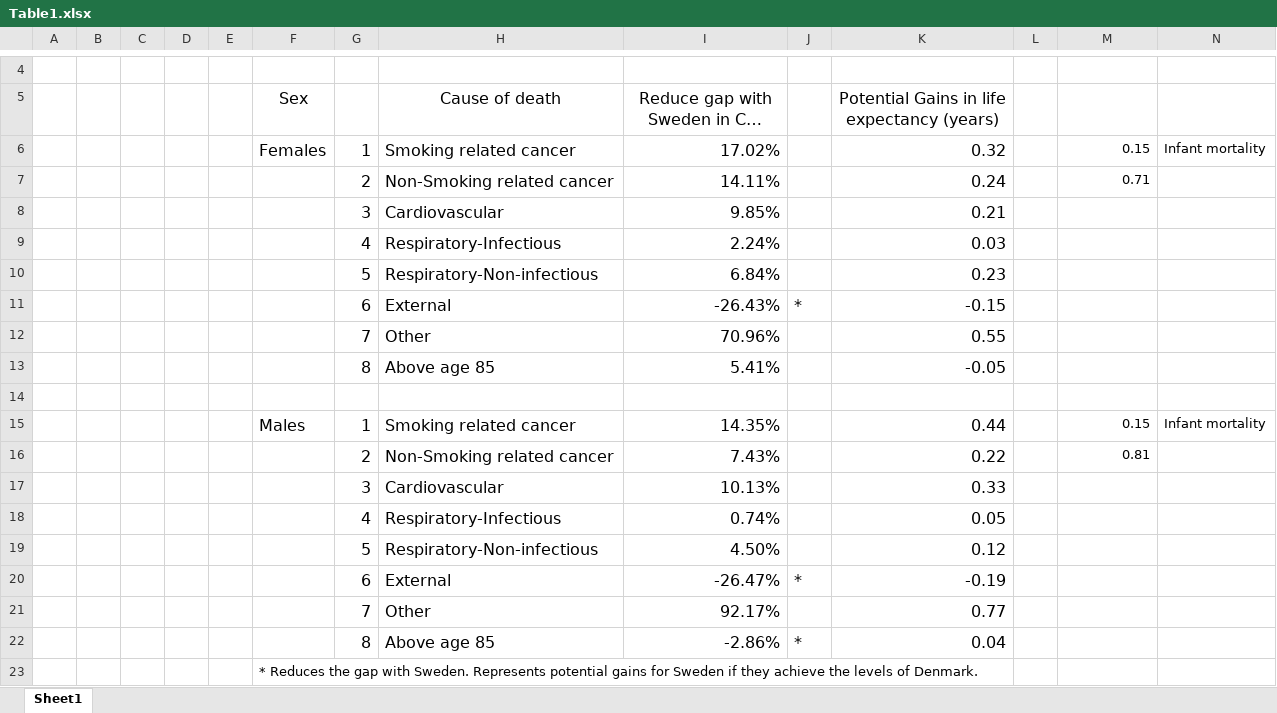
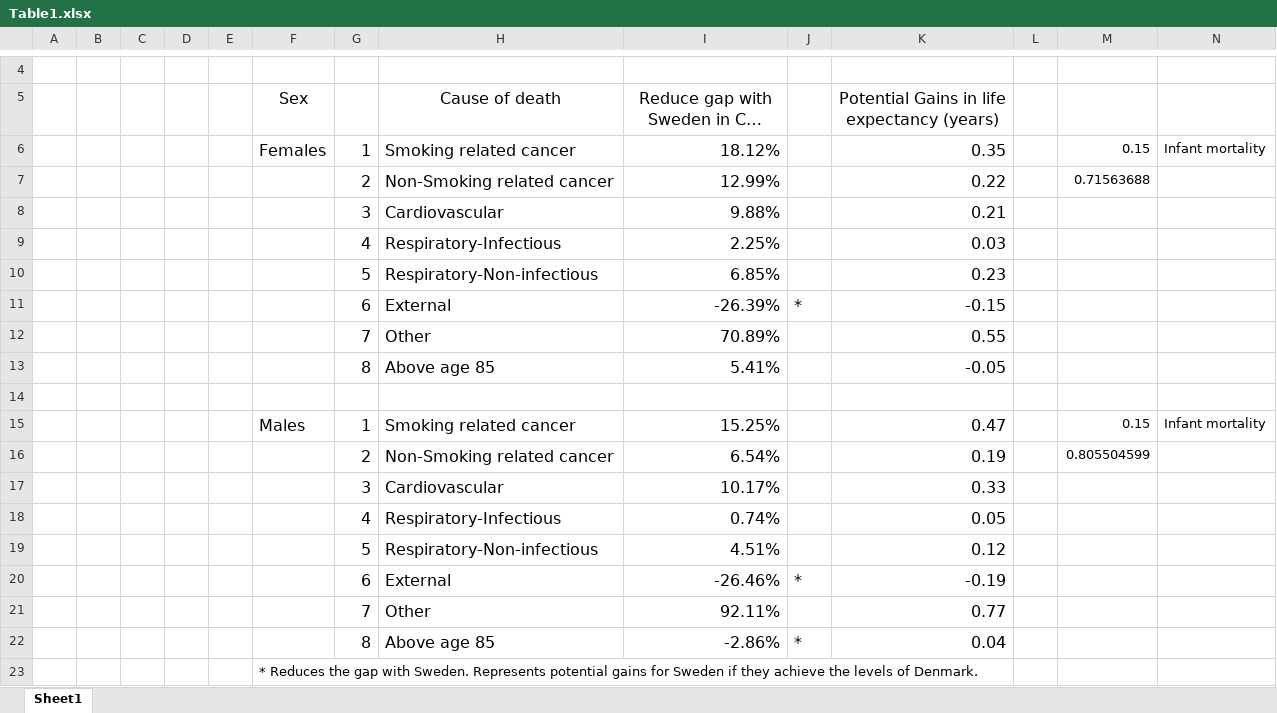
Before and after one commit to jmaburto/Lifespan-inequality-Denmark, an Excel workbook: R/Figures/Table1.xlsx, sheet Sheet1, drawn as a sheet; only a part is shown, gaps mark what is left out; long unchanged cells end in …; values as stored, in another font and other column widths than the file's, no borders; removed rows and columns are numbered as before the commit, all else as after; the diff names each change by its address in the sheet, - before the commit and + after, or states it on an @@ line.

```diff
--- a/R/Figures/Table1.xlsx (sheet Sheet1)
+++ b/R/Figures/Table1.xlsx (sheet Sheet1)
-I6: 17.02%
+I6: 18.12%
-K6: 0.32
+K6: 0.35
-row 7:  |  |  |  |  |  | 2 | Non-Smoking related cancer | 14.11% |  | 0.24 |  | 0.71
+row 7:  |  |  |  |  |  | 2 | Non-Smoking related cancer | 12.99% |  | 0.22 |  | 0.71563688
-I8: 9.85%
+I8: 9.88%
-I9: 2.24%
+I9: 2.25%
-I10: 6.84%
+I10: 6.85%
-I11: -26.43%
+I11: -26.39%
-I12: 70.96%
+I12: 70.89%
-I15: 14.35%
+I15: 15.25%
-K15: 0.44
+K15: 0.47
-row 16:  |  |  |  |  |  | 2 | Non-Smoking related cancer | 7.43% |  | 0.22 |  | 0.81
+row 16:  |  |  |  |  |  | 2 | Non-Smoking related cancer | 6.54% |  | 0.19 |  | 0.805504599
-I17: 10.13%
+I17: 10.17%
-I19: 4.50%
+I19: 4.51%
-I20: -26.47%
+I20: -26.46%
-I21: 92.17%
+I21: 92.11%
```
Also changed, not shown: 35 other files.
